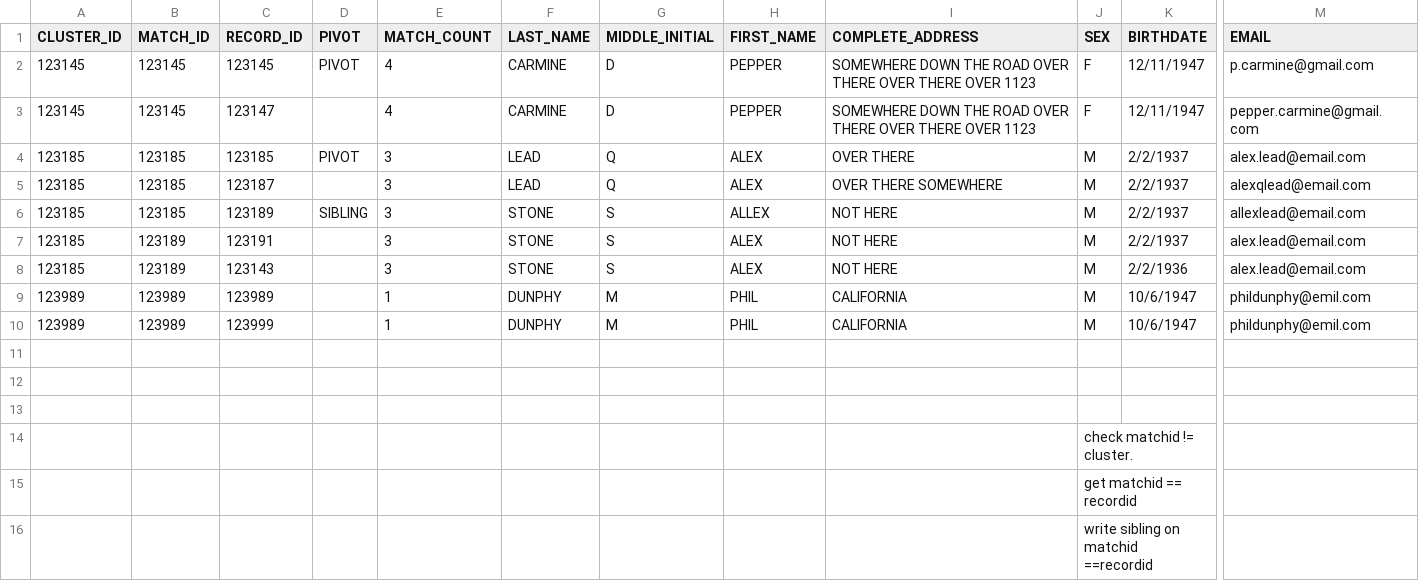
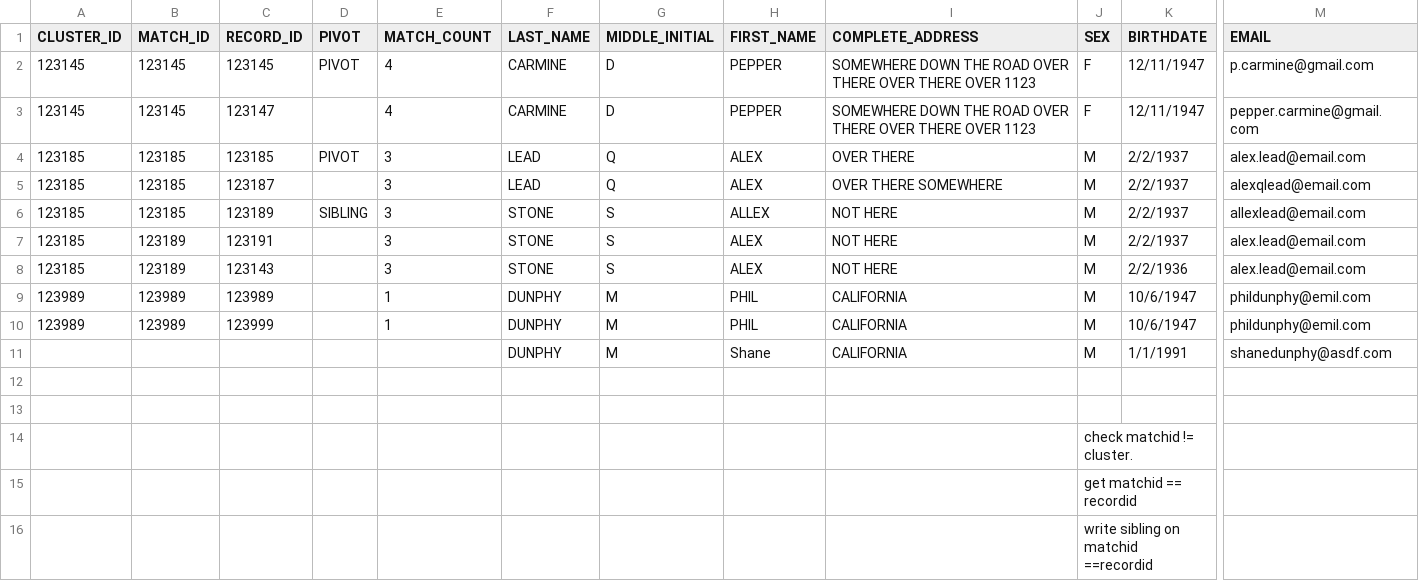
Before and after one commit to SaintDrei/svoc-app, a CSV file: sample_short.csv, drawn as a sheet; only a part is shown, gaps mark what is left out; rows hold the shown columns only; the diff names each change by its address in the sheet, - before the commit and + after, or states it on an @@ line.

Commit message:
Update
Fix untagged pivots showing up as matchrow.

```diff
--- a/sample_short.csv
+++ b/sample_short.csv
-row 11: (empty)
+row 11:  |  |  |  |  | DUNPHY | M | Shane | CALIFORNIA | M | 1/1/1991 | shanedunphy@asdf.com
```
Also changed, not shown: sample.csv, 2 other files.
